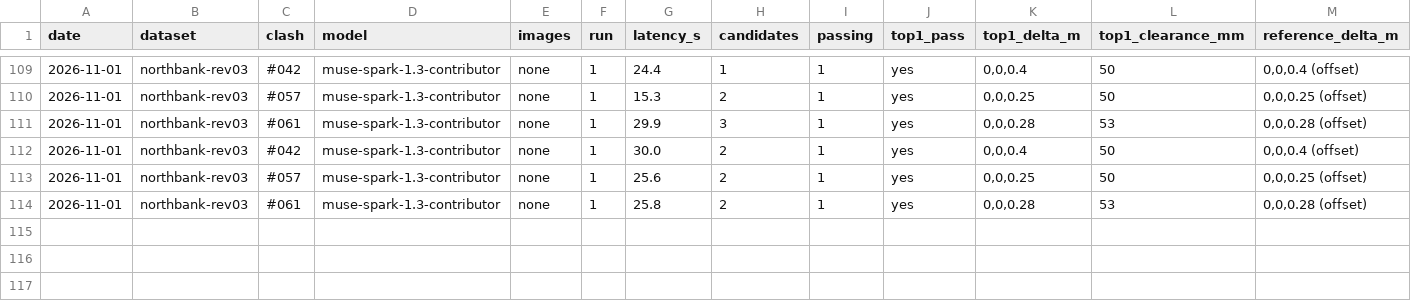
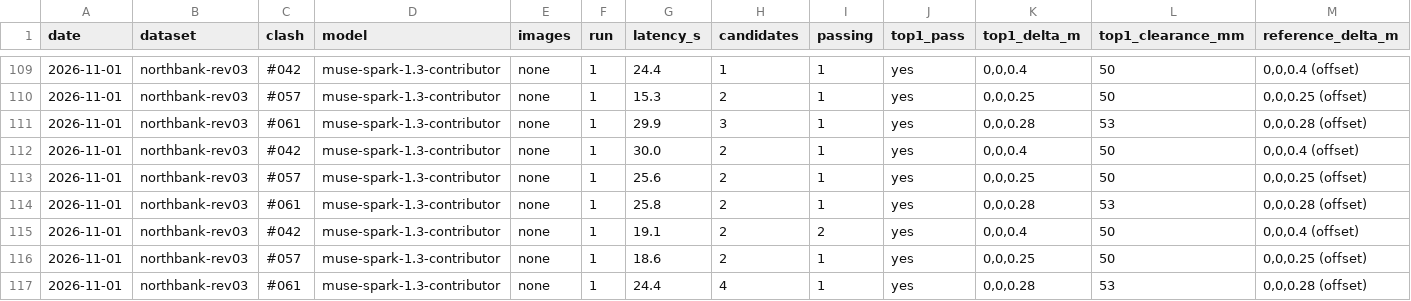
Before and after one commit to IssueLab-Inc/ORCA, a CSV file: evals/results.csv, drawn as a sheet; only a part is shown, gaps mark what is left out; rows hold the shown columns only; the diff names each change by its address in the sheet, - before the commit and + after, or states it on an @@ line.

Commit message:
Record the answer key after the editing program: 3/3
All three first candidates passed at Rev04's own heights (+0.40,
+0.25, +0.28 m), with the same 50/50/53 mm clearances as the last run,
and Muse's moves re-fitting. The re-fit stays on.

```diff
--- a/evals/results.csv
+++ b/evals/results.csv
+row 115: 2026-11-01 | northbank-rev03 | #042 | muse-spark-1.3-contributor | none | 1 | 19.1 | 2 | 2 | yes | 0,0,0.4 | 50 | 0,0,0.4 (offset)
+row 116: 2026-11-01 | northbank-rev03 | #057 | muse-spark-1.3-contributor | none | 1 | 18.6 | 2 | 1 | yes | 0,0,0.25 | 50 | 0,0,0.25 (offset)
+row 117: 2026-11-01 | northbank-rev03 | #061 | muse-spark-1.3-contributor | none | 1 | 24.4 | 4 | 1 | yes | 0,0,0.28 | 53 | 0,0,0.28 (offset)
```
Also changed, not shown: 2 other files.
